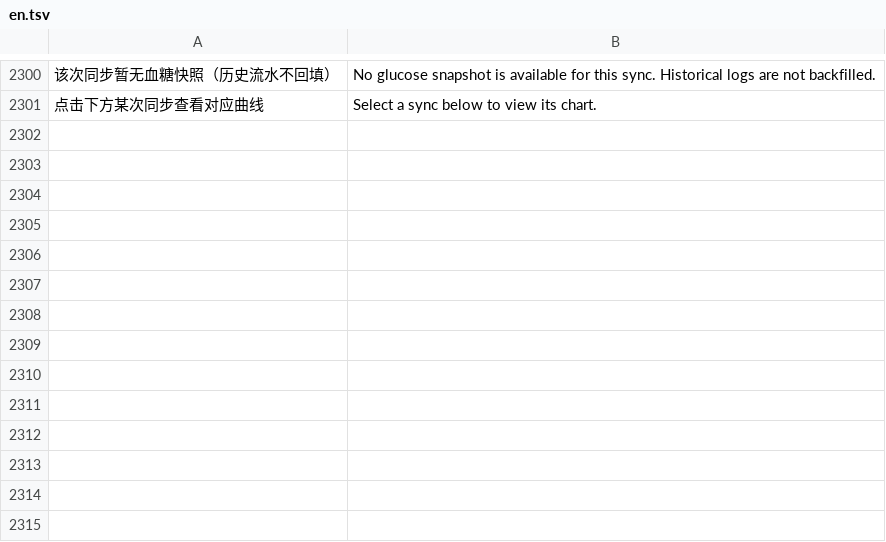
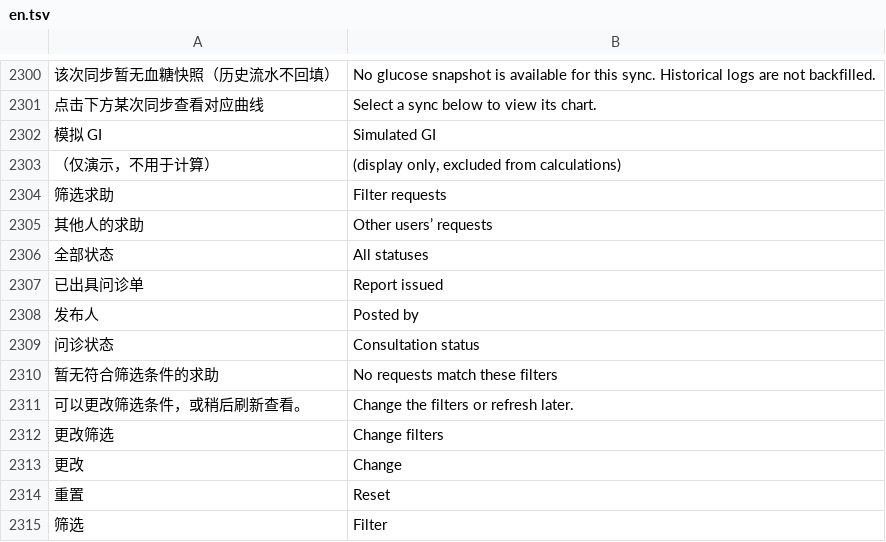
Before and after one commit to xiaoyejinjier/GlucoPilot-frontend, a TSV file: tools/i18n/en.tsv, drawn as a sheet; only a part is shown, gaps mark what is left out; the diff names each change by its address in the sheet, - before the commit and + after, or states it on an @@ line.

Commit message:
feat: add consultation square filters and marked GI previews

```diff
--- a/tools/i18n/en.tsv
+++ b/tools/i18n/en.tsv
+row 2302: 模拟 GI | Simulated GI
+row 2303: （仅演示，不用于计算） | (display only, excluded from calculations)
+row 2304: 筛选求助 | Filter requests
+row 2305: 其他人的求助 | Other users’ requests
+row 2306: 全部状态 | All statuses
+row 2307: 已出具问诊单 | Report issued
+row 2308: 发布人 | Posted by
+row 2309: 问诊状态 | Consultation status
+row 2310: 暂无符合筛选条件的求助 | No requests match these filters
+row 2311: 可以更改筛选条件，或稍后刷新查看。 | Change the filters or refresh later.
+row 2312: 更改筛选 | Change filters
+row 2313: 更改 | Change
+row 2314: 重置 | Reset
+row 2315: 筛选 | Filter
```
Also changed, not shown: 12 other files.
